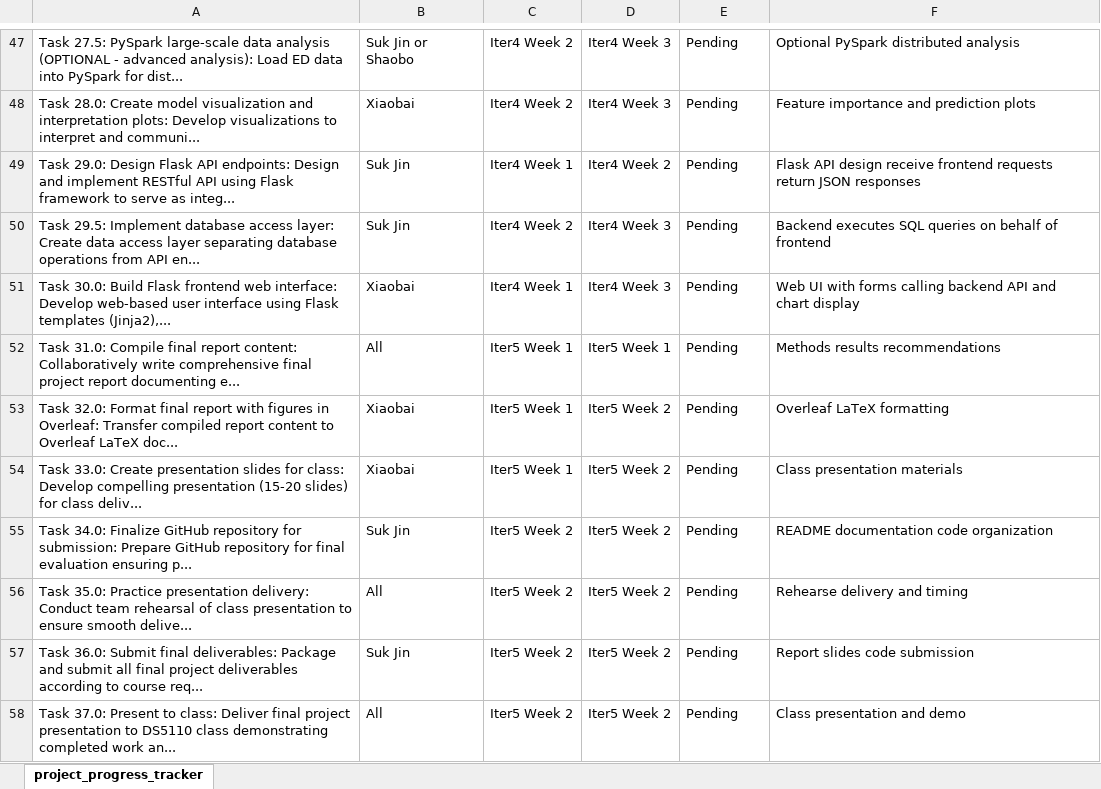
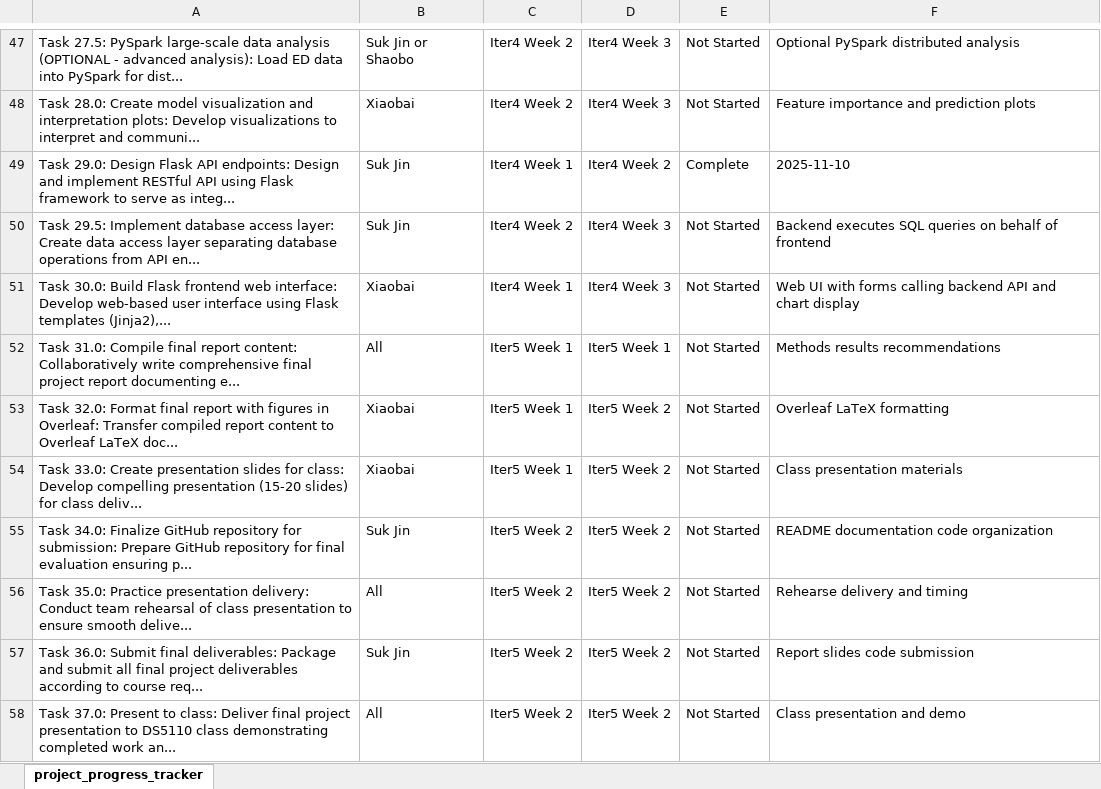
Before and after one commit to SukjinMun/DS5110-Final-Project, an Excel workbook: project_progress_tracker.xlsx, sheet project_progress_tracker, drawn as a sheet; only a part is shown, gaps mark what is left out; values as stored, in another font and other column widths than the file's, no cell formats; the diff covers the shown part only; the diff names each change by its address in the sheet, - before the commit and + after, or states it on an @@ line.

Commit message:
Update project progress tracker for iteration 04
- Mark 5 tasks complete: model training and API development (November 10, 2025)
- Update status categories to match template format (Complete, In Progress, Not Started)
- Apply consistent color coding (green for complete, light blue for not started)
- Total progress: 16 of 51 tasks complete (31.4%)

```diff
--- a/project_progress_tracker.xlsx (sheet project_progress_tracker)
+++ b/project_progress_tracker.xlsx (sheet project_progress_tracker)
-E47:E48: Pending
+E47:E48: Not Started
-E49: Pending
+E49: Complete
-F49: Flask API design receive frontend requests return JSON responses
+F49: 2025-11-10
-E50:E58: Pending
+E50:E58: Not Started
```
Also changed, not shown: 37 edited cells elsewhere in this sheet, cell formats.
